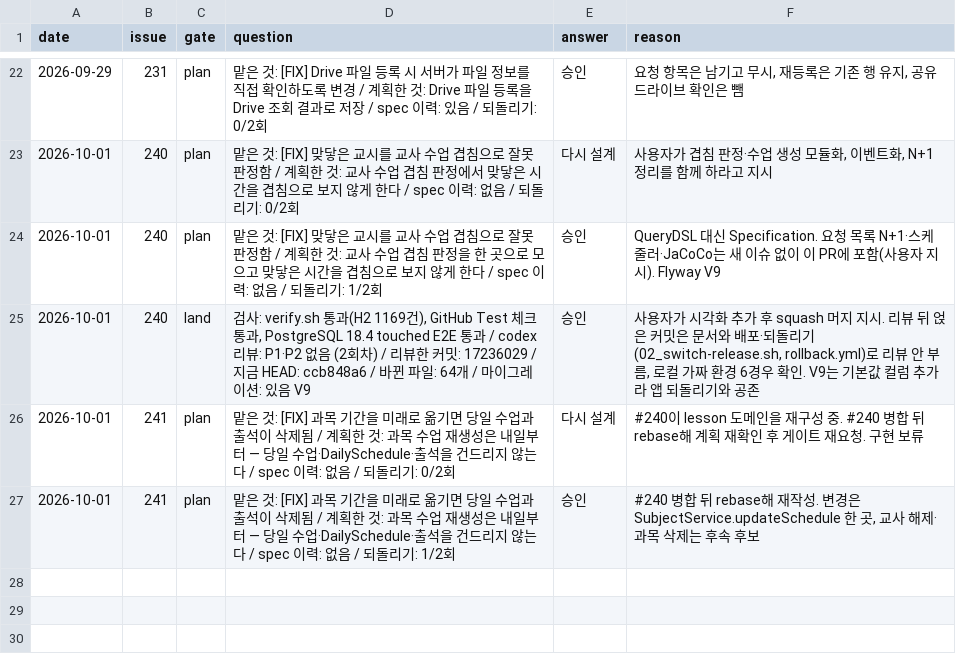
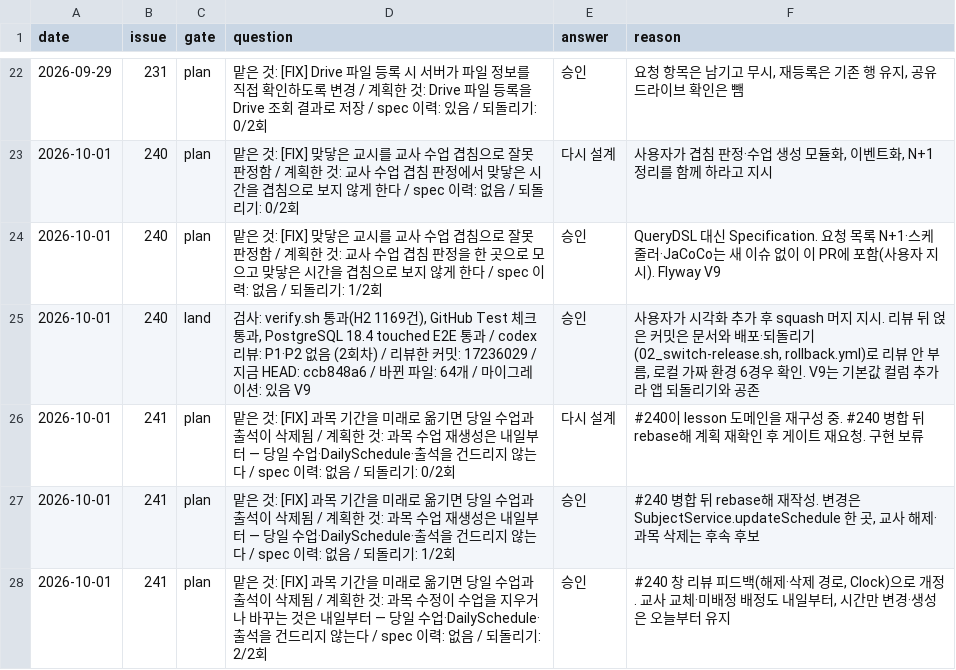
Before and after one commit to Geumjeongyahak/Backend, a TSV file: harness/gates-ledger.tsv, drawn as a sheet; only a part is shown, gaps mark what is left out.

Commit message:
docs(subject): #241 plan 개정 — 교사 해제·삭제·교체도 내일부터

```diff
--- a/harness/gates-ledger.tsv
+++ b/harness/gates-ledger.tsv
@@ -27 +27,2 @@ date	issue	gate	question	answer	reason
 2026-10-01	241	plan	맡은 것: [FIX] 과목 기간을 미래로 옮기면 당일 수업과 출석이 삭제됨 / 계획한 것: 과목 수업 재생성은 내일부터 — 당일 수업·DailySchedule·출석을 건드리지 않는다 / spec 이력: 없음 / 되돌리기: 1/2회	승인	#240 병합 뒤 rebase해 재작성. 변경은 SubjectService.updateSchedule 한 곳, 교사 해제·과목 삭제는 후속 후보
+2026-10-01	241	plan	맡은 것: [FIX] 과목 기간을 미래로 옮기면 당일 수업과 출석이 삭제됨 / 계획한 것: 과목 수정이 수업을 지우거나 바꾸는 것은 내일부터 — 당일 수업·DailySchedule·출석을 건드리지 않는다 / spec 이력: 없음 / 되돌리기: 2/2회	승인	#240 창 리뷰 피드백(해제·삭제 경로, Clock)으로 개정. 교사 교체·미배정 배정도 내일부터, 시간만 변경·생성은 오늘부터 유지
```
Also changed, not shown: 1 other file.
